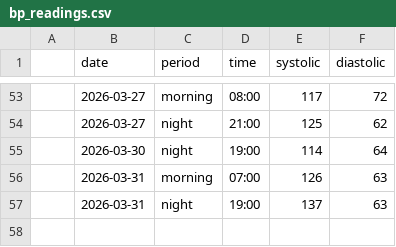
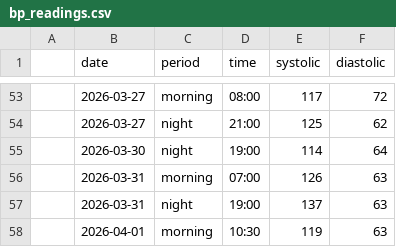
Before and after one commit to antoniobiasotti/bp-tracker-eda, a CSV file: data/raw/bp_readings.csv, drawn as a sheet; only a part is shown, gaps mark what is left out.

Commit message:
feat: updated blood pressure dataset

```diff
--- a/data/raw/bp_readings.csv
+++ b/data/raw/bp_readings.csv
@@ -57 +57,2 @@
 ;2026-03-31;night;19:00;137;63;
+;2026-04-01;morning;10:30;119;63;
```
